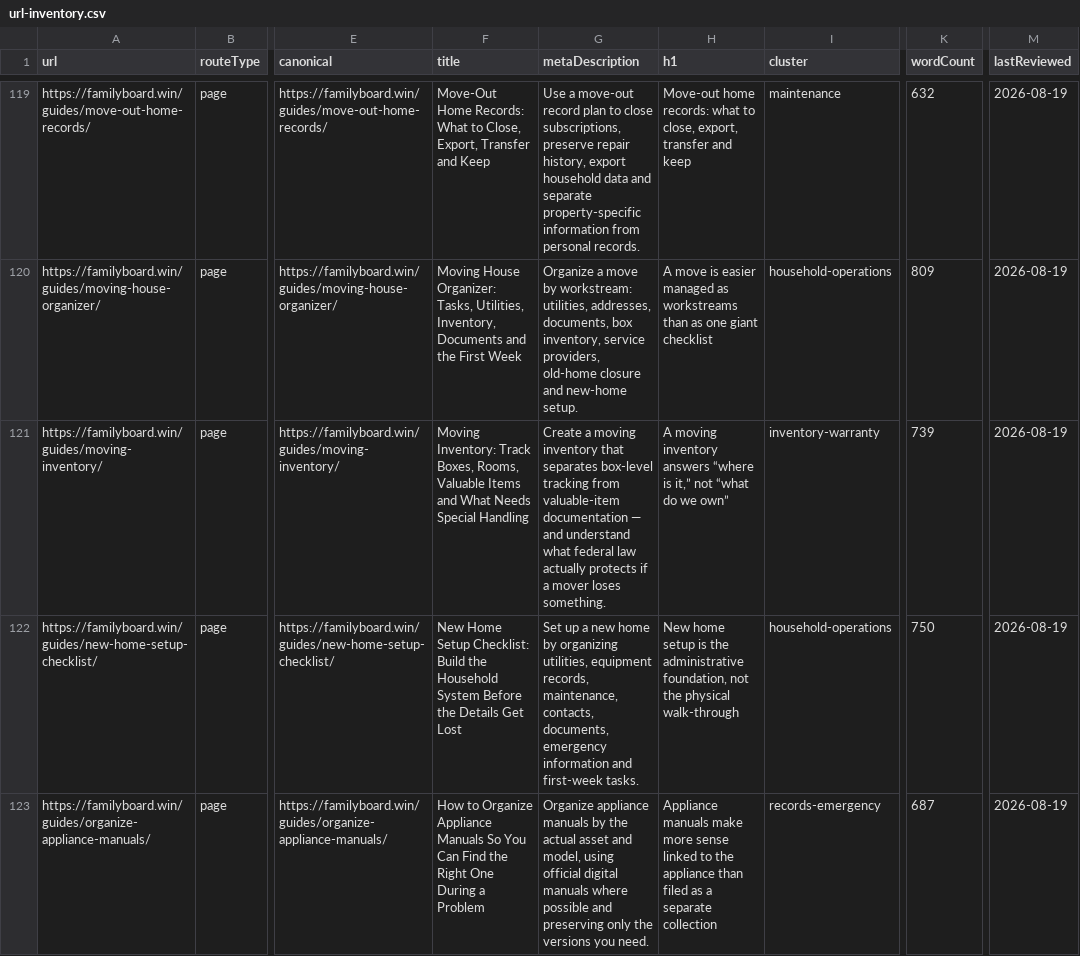
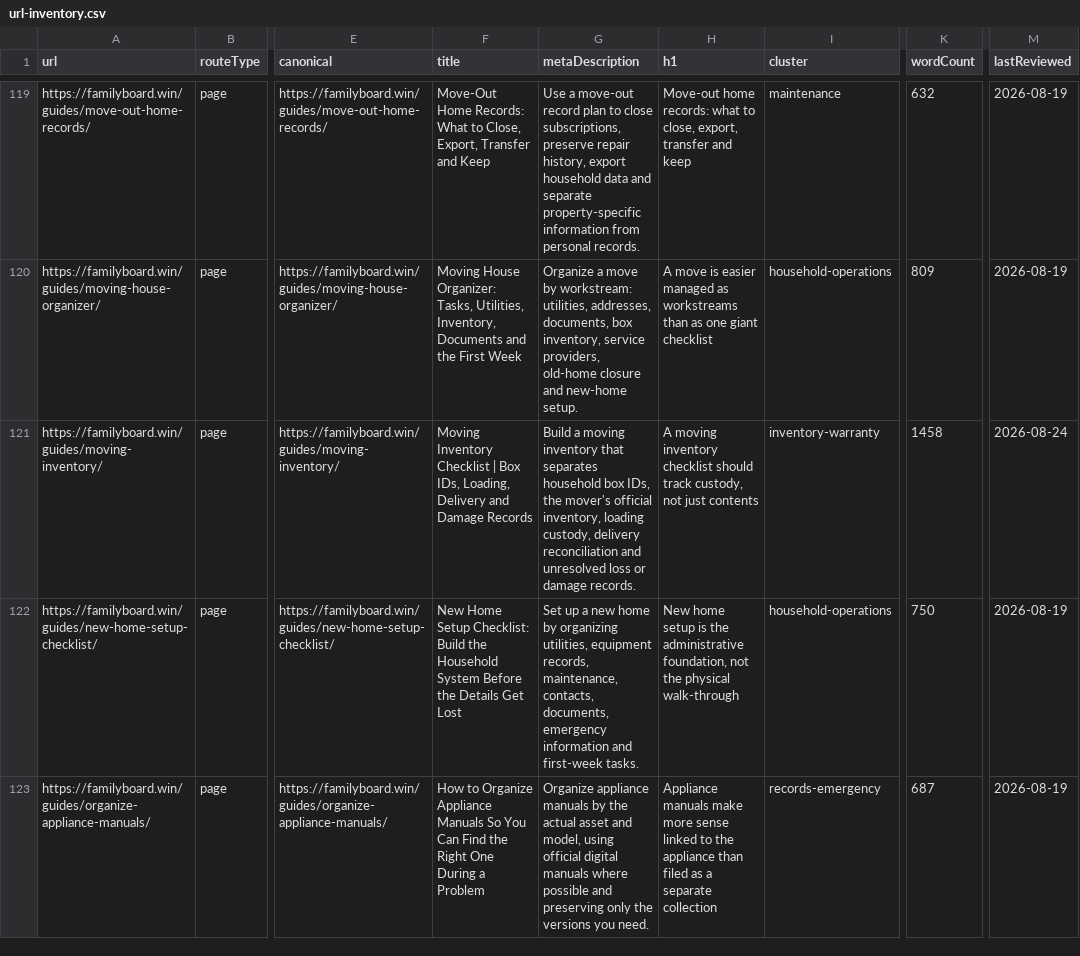
Before and after one commit to btcson66-rgb/familyboard, a CSV file: reports/url-inventory.csv, drawn as a sheet; only a part is shown, gaps mark what is left out; the diff covers the shown part only; the diff names each change by its address in the sheet, - before the commit and + after, or states it on an @@ line.

Commit message:
feat: add bilingual moving handover records

```diff
--- a/reports/url-inventory.csv
+++ b/reports/url-inventory.csv
-F121 (title): Moving Inventory: Track Boxes, Rooms, Valuable Items and What Needs Special Handling
+F121 (title): Moving Inventory Checklist | Box IDs, Loading, Delivery and Damage Records
-G121 (metaDescription): Create a moving inventory that separates box-level tracking from valuable-item documentation — and understand what federal law actually protects if a mover loses something.
+G121 (metaDescription): Build a moving inventory that separates household box IDs, the mover's official inventory, loading custody, delivery reconciliation and unresolved loss or damage records.
-H121 (h1): …moving inventory answers “where is it,” not “what do we own”
+H121 (h1): …moving inventory checklist should track custody, not just contents
-K121 (wordCount): 739
+K121 (wordCount): 1458
-M121 (lastReviewed): 2026-08-19
+M121 (lastReviewed): 2026-08-24
```
Also changed, not shown: 3 added rows elsewhere in this file, 12 other files.
